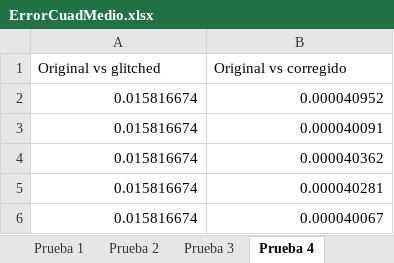
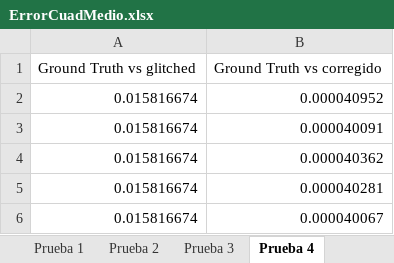
Before and after one commit to mario23285/ProyectoElectrico, an Excel workbook: report/ErrorCuadMedio.xlsx, sheet Prueba 4, drawn as a sheet; only a part is shown; values as stored, in another font and other column widths than the file's, no borders; charts and pictures not drawn; removed rows and columns are numbered as before the commit, all else as after; the diff names each change by its address in the sheet, - before the commit and + after, or states it on an @@ line.

```diff
--- a/report/ErrorCuadMedio.xlsx (sheet Prueba 4)
+++ b/report/ErrorCuadMedio.xlsx (sheet Prueba 4)
-row 1: Original vs glitched | Original vs corregido
+row 1: Ground Truth vs glitched | Ground Truth vs corregido
```
Also changed, not shown: sheet Prueba 1, charts or pictures, 11 other files.
